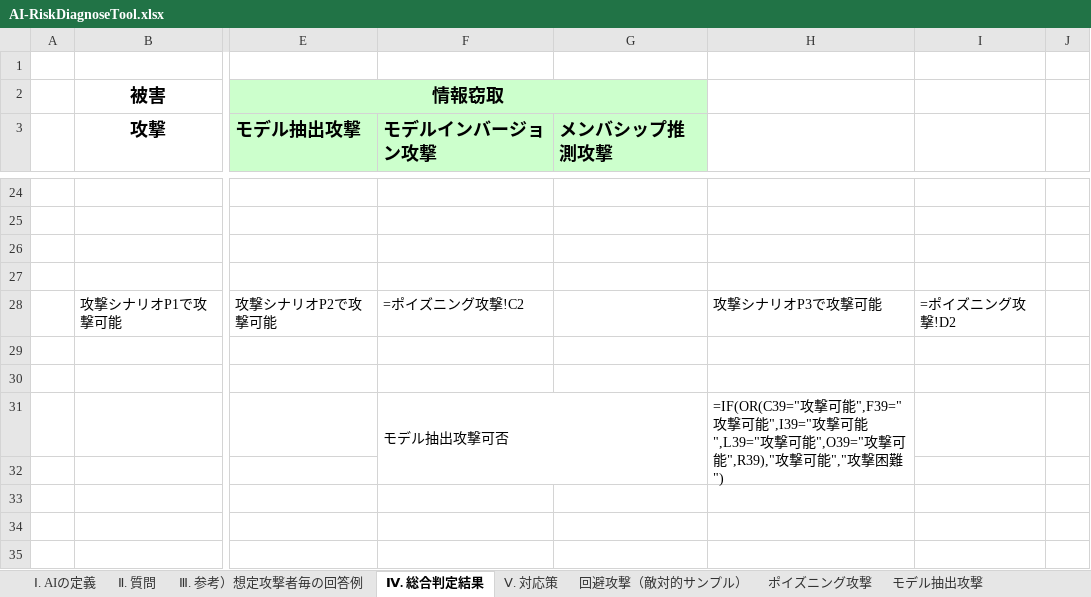
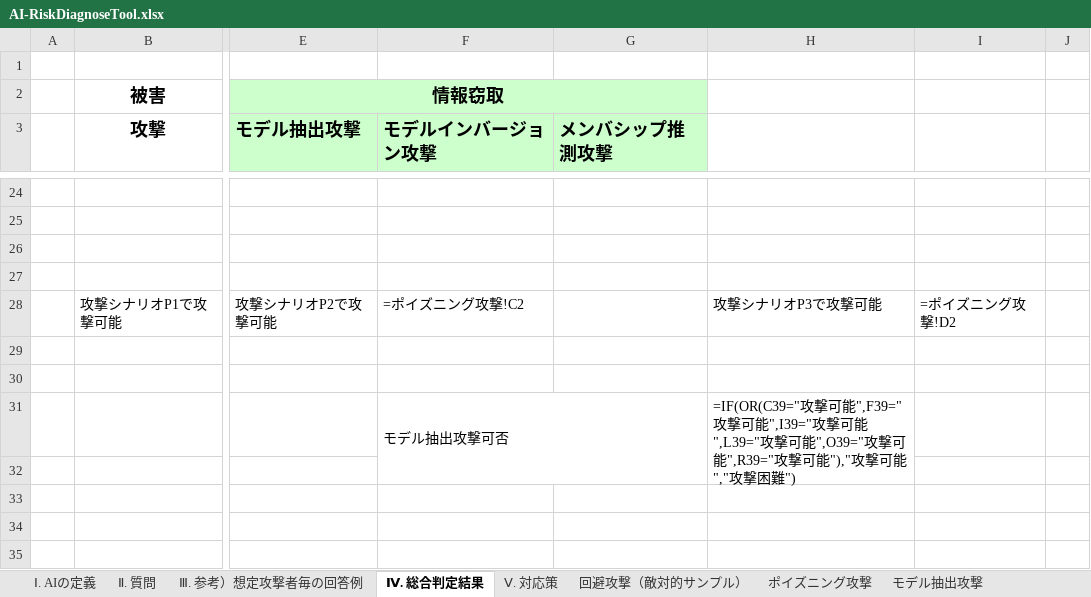
Before and after one commit to mlse-jssst/security-guideline, an Excel workbook: util/AI-RiskDiagnoseTool.xlsx, sheet Ⅳ. 総合判定結果, drawn as a sheet; only a part is shown, gaps mark what is left out; values as stored, in another font and other column widths than the file's, no borders; formulas are shown in place of their values; charts and pictures and conditional formats not drawn; the diff names each change by its address in the sheet, - before the commit and + after, or states it on an @@ line.

```diff
--- a/util/AI-RiskDiagnoseTool.xlsx (sheet Ⅳ. 総合判定結果)
+++ b/util/AI-RiskDiagnoseTool.xlsx (sheet Ⅳ. 総合判定結果)
-H31: …攻撃可能",R39),"攻撃可能…
+H31: …攻撃可能",R39="攻撃可能"),"攻撃可能…
```
Also changed, not shown: 1 other file.
